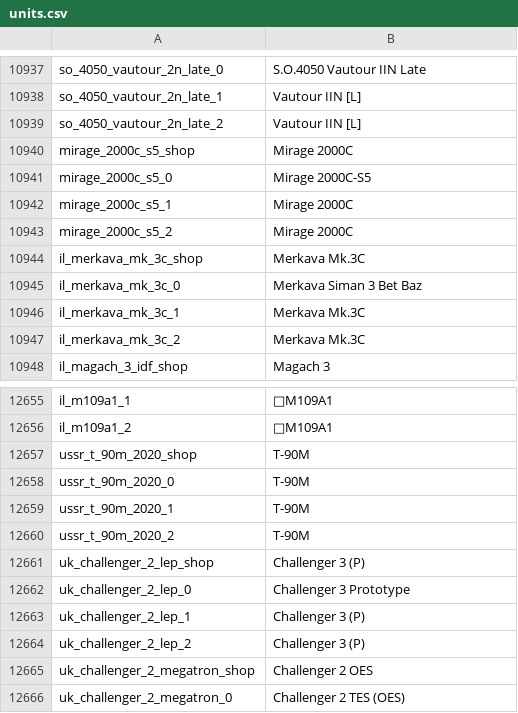
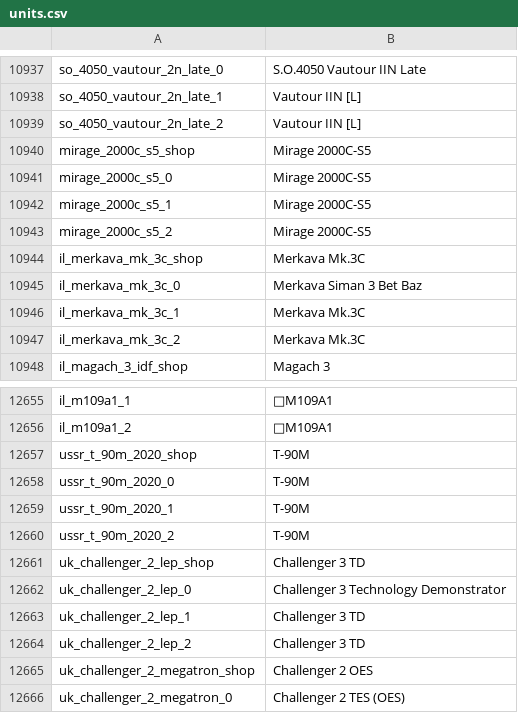
Before and after one commit to jaek898/wt-localization, a CSV file: New Icons/units.csv, drawn as a sheet; only a part is shown, gaps mark what is left out; the diff covers the shown part only.

```diff
--- a/New Icons/units.csv
+++ b/New Icons/units.csv
@@ -10939,6 +10939,6 @@ so_4050_vautour_2n_late_1;Vautour IIN [L]
 so_4050_vautour_2n_late_2;Vautour IIN [L]
-mirage_2000c_s5_shop;Mirage 2000C
+mirage_2000c_s5_shop;Mirage 2000C-S5
 mirage_2000c_s5_0;Mirage 2000C-S5
-mirage_2000c_s5_1;Mirage 2000C
-mirage_2000c_s5_2;Mirage 2000C
+mirage_2000c_s5_1;Mirage 2000C-S5
+mirage_2000c_s5_2;Mirage 2000C-S5
 il_merkava_mk_3c_shop;Merkava Mk.3C
@@ -12660,6 +12660,6 @@ ussr_t_90m_2020_1;T-90M
 ussr_t_90m_2020_2;T-90M
-uk_challenger_2_lep_shop;Challenger 3 (P)
-uk_challenger_2_lep_0;Challenger 3 Prototype
-uk_challenger_2_lep_1;Challenger 3 (P)
-uk_challenger_2_lep_2;Challenger 3 (P)
+uk_challenger_2_lep_shop;Challenger 3 TD
+uk_challenger_2_lep_0;Challenger 3 Technology Demonstrator
+uk_challenger_2_lep_1;Challenger 3 TD
+uk_challenger_2_lep_2;Challenger 3 TD
 uk_challenger_2_megatron_shop;Challenger 2 OES
```
Also changed, not shown: 28 added rows elsewhere in this file, Dechinafied/units.csv, Standard/units.csv.
